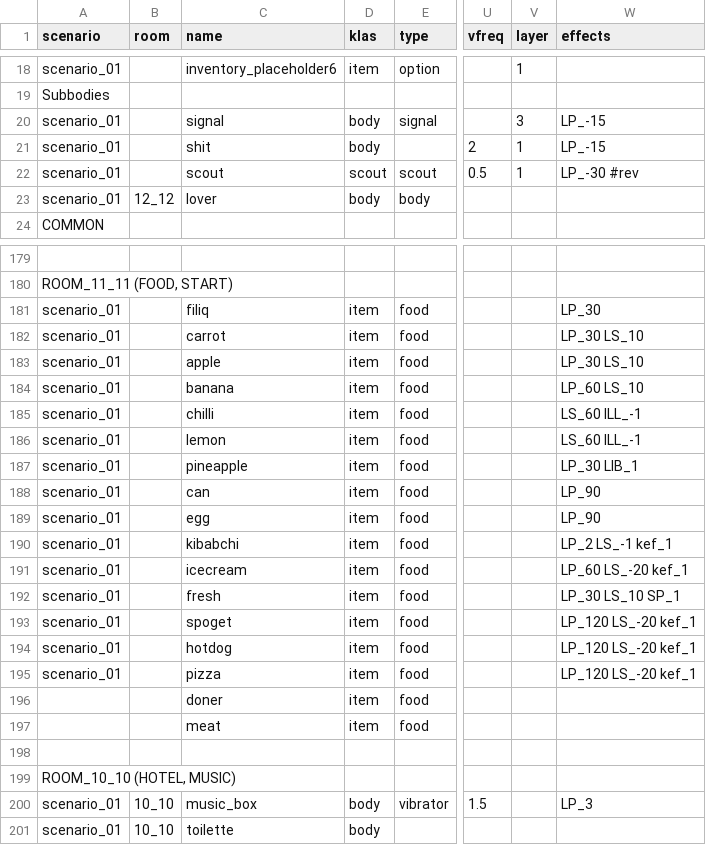
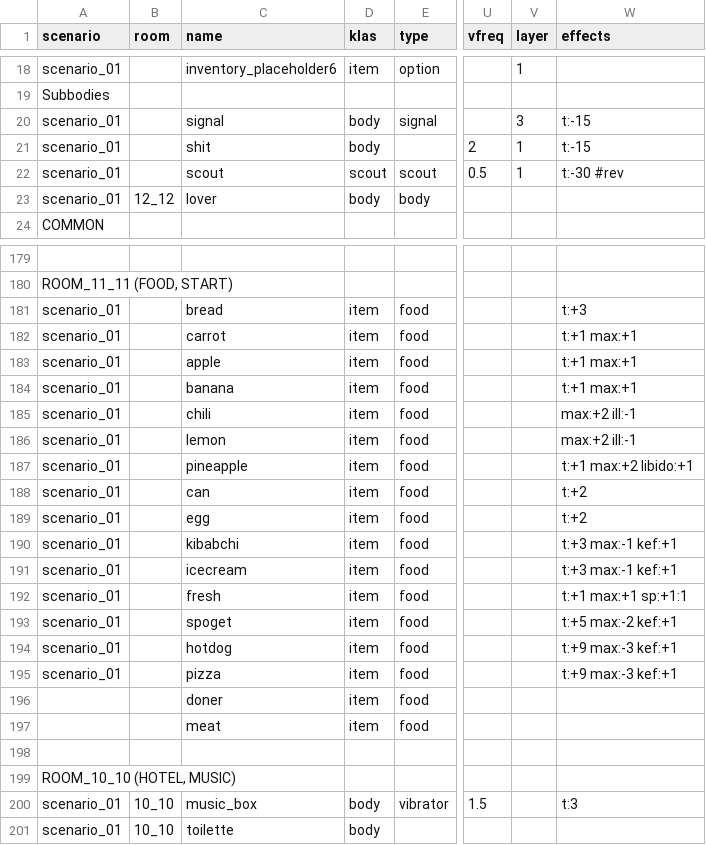
Before and after one commit to dimch0/circles, a CSV file: data/scenario_01/scenario_01.csv, drawn as a sheet; only a part is shown, gaps mark what is left out; the diff covers the shown part only; the diff names each change by its address in the sheet, - before the commit and + after, or states it on an @@ line.

```diff
--- a/data/scenario_01/scenario_01.csv
+++ b/data/scenario_01/scenario_01.csv
-W20:W21 (effects): LP_-15
+W20:W21 (effects): t:-15
-W22 (effects): LP_-30 #rev
+W22 (effects): t:-30 #rev
-C181 (name): filiq
+C181 (name): bread
-W181 (effects): LP_30
+W181 (effects): t:+3
-W182:W183 (effects): LP_30 LS_10
+W182:W183 (effects): t:+1 max:+1
-W184 (effects): LP_60 LS_10
+W184 (effects): t:+1 max:+1
-C185 (name): chilli
+C185 (name): chili
-W185:W186 (effects): LS_60 ILL_-1
+W185:W186 (effects): max:+2 ill:-1
-W187 (effects): LP_30 LIB_1
+W187 (effects): t:+1 max:+2 libido:+1
-W188:W189 (effects): LP_90
+W188:W189 (effects): t:+2
-W190 (effects): LP_2 LS_-1 kef_1
+W190 (effects): t:+3 max:-1 kef:+1
-W191 (effects): LP_60 LS_-20 kef_1
+W191 (effects): t:+3 max:-1 kef:+1
-W192 (effects): LP_30 LS_10 SP_1
+W192 (effects): t:+1 max:+1 sp:+1:1
-W193 (effects): LP_120 LS_-20 kef_1
+W193 (effects): t:+5 max:-2 kef:+1
-W194:W195 (effects): LP_120 LS_-20 kef_1
+W194:W195 (effects): t:+9 max:-3 kef:+1
-W200 (effects): LP_3
+W200 (effects): t:3
```
Also changed, not shown: 1 edited cell elsewhere in this file, data/all/all.csv, 7 other files.
